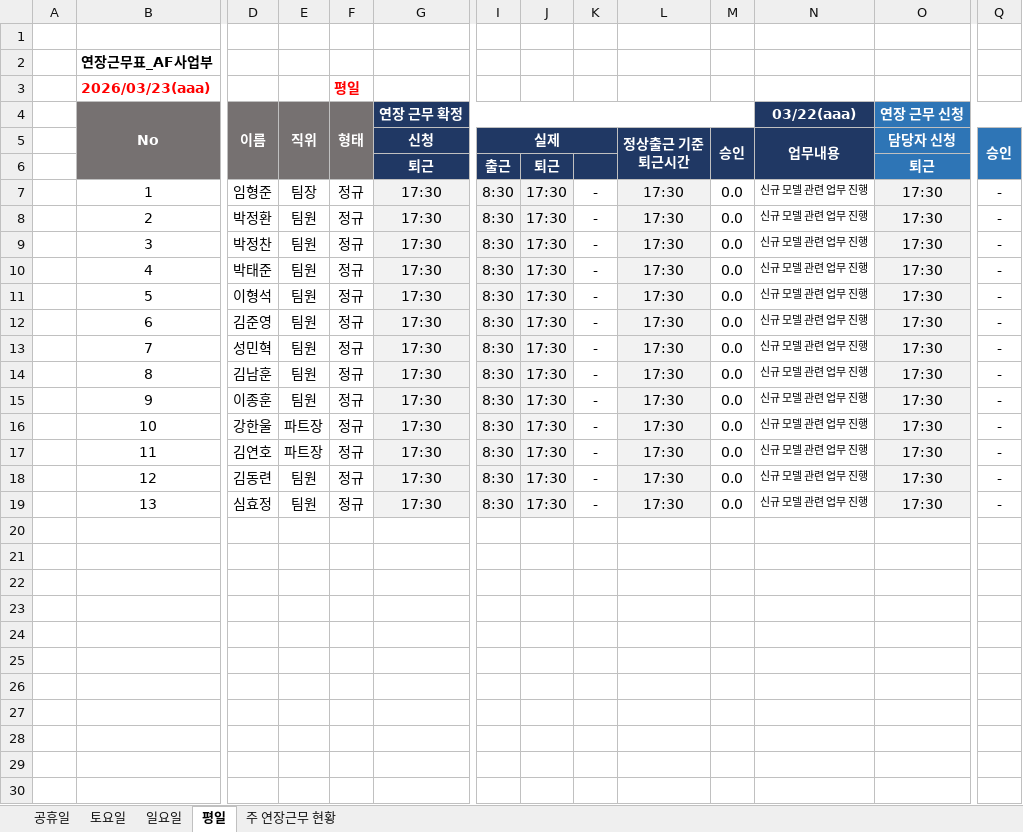
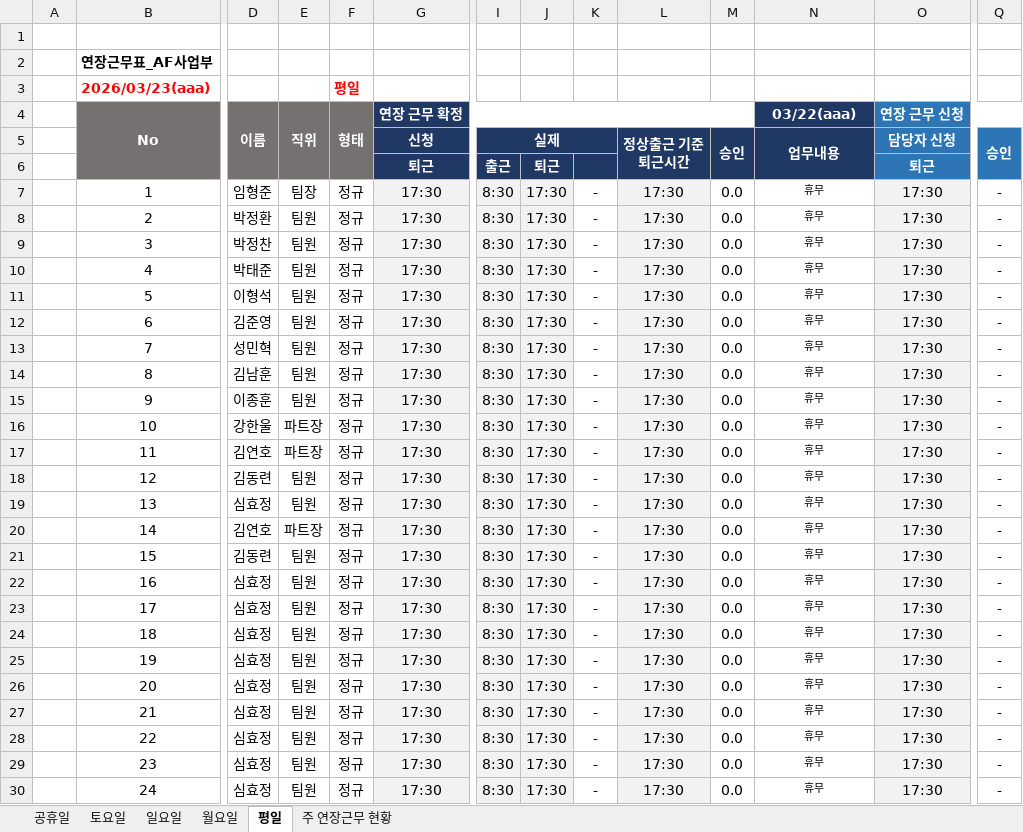
Before and after one commit to HooNNAM95/attendance-, an Excel workbook: site/연장근무.xlsx, sheet 평일, drawn as a sheet; only a part is shown, gaps mark what is left out; values as stored, in another font and other column widths than the file's, no borders; rows hold the shown columns only; the diff covers the shown part only; the diff names each change by its address in the sheet, - before the commit and + after, or states it on an @@ line.

```diff
--- a/site/연장근무.xlsx (sheet 평일)
+++ b/site/연장근무.xlsx (sheet 평일)
+sheet tab: 월요일
-N7:N19 (03/22(aaa)): 신규 모델 관련 업무 진행
+N7:N19 (03/22(aaa)): 휴무
-row 20: (empty)
+row 20:  | 14 | 김연호 | 파트장 | 정규 | 17:30 | 8:30 | 17:30 | - | 17:30 | 0.0 | 휴무 | 17:30 | -
-G20:G24 fill: none
+G20:G24 fill: #F2F2F2
-I20:J24 fill: none
+I20:J24 fill: #F2F2F2
-L20:L24 fill: none
+L20:L24 fill: #F2F2F2
-O20:O24 fill: none
+O20:O24 fill: #F2F2F2
-row 21: (empty)
+row 21:  | 15 | 김동련 | 팀원 | 정규 | 17:30 | 8:30 | 17:30 | - | 17:30 | 0.0 | 휴무 | 17:30 | -
-row 22: (empty)
+row 22:  | 16 | 심효정 | 팀원 | 정규 | 17:30 | 8:30 | 17:30 | - | 17:30 | 0.0 | 휴무 | 17:30 | -
-row 23: (empty)
+row 23:  | 17 | 심효정 | 팀원 | 정규 | 17:30 | 8:30 | 17:30 | - | 17:30 | 0.0 | 휴무 | 17:30 | -
-row 24: (empty)
+row 24:  | 18 | 심효정 | 팀원 | 정규 | 17:30 | 8:30 | 17:30 | - | 17:30 | 0.0 | 휴무 | 17:30 | -
+row 25:  | 19 | 심효정 | 팀원 | 정규 | 17:30 | 8:30 | 17:30 | - | 17:30 | 0.0 | 휴무 | 17:30 | -
+row 26:  | 20 | 심효정 | 팀원 | 정규 | 17:30 | 8:30 | 17:30 | - | 17:30 | 0.0 | 휴무 | 17:30 | -
+row 27:  | 21 | 심효정 | 팀원 | 정규 | 17:30 | 8:30 | 17:30 | - | 17:30 | 0.0 | 휴무 | 17:30 | -
+row 28:  | 22 | 심효정 | 팀원 | 정규 | 17:30 | 8:30 | 17:30 | - | 17:30 | 0.0 | 휴무 | 17:30 | -
+row 29:  | 23 | 심효정 | 팀원 | 정규 | 17:30 | 8:30 | 17:30 | - | 17:30 | 0.0 | 휴무 | 17:30 | -
+row 30:  | 24 | 심효정 | 팀원 | 정규 | 17:30 | 8:30 | 17:30 | - | 17:30 | 0.0 | 휴무 | 17:30 | -
```
Also changed, not shown: 13 added rows elsewhere in this sheet, sheet 일요일, sheet 토요일, sheet 공휴일, formulas that keep their value.
